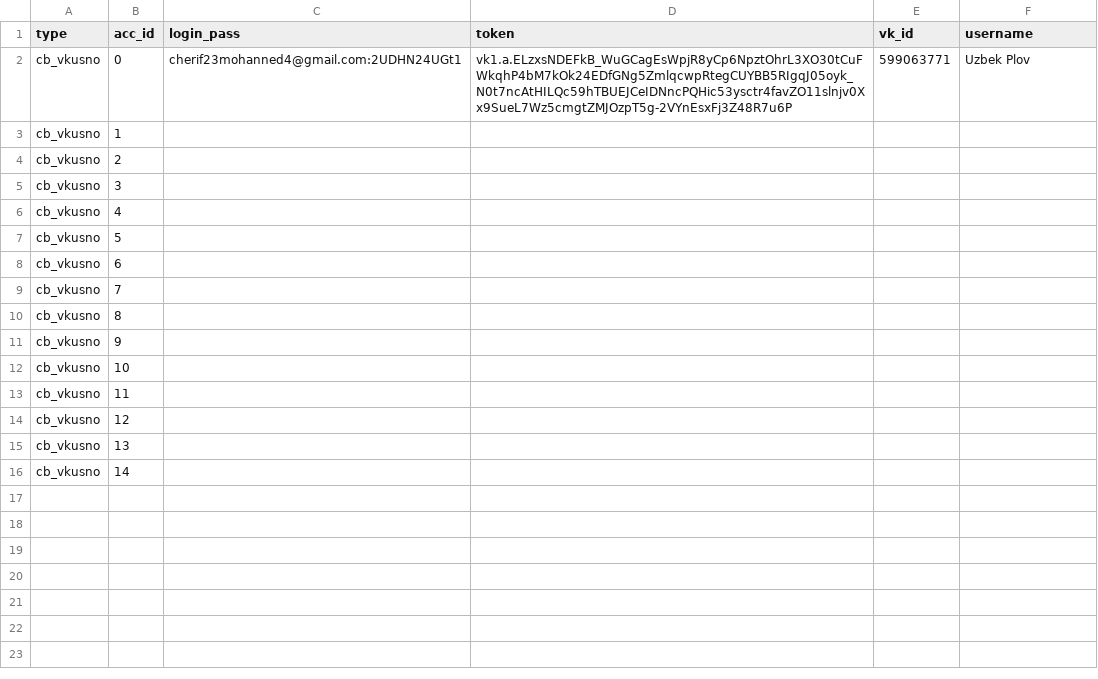
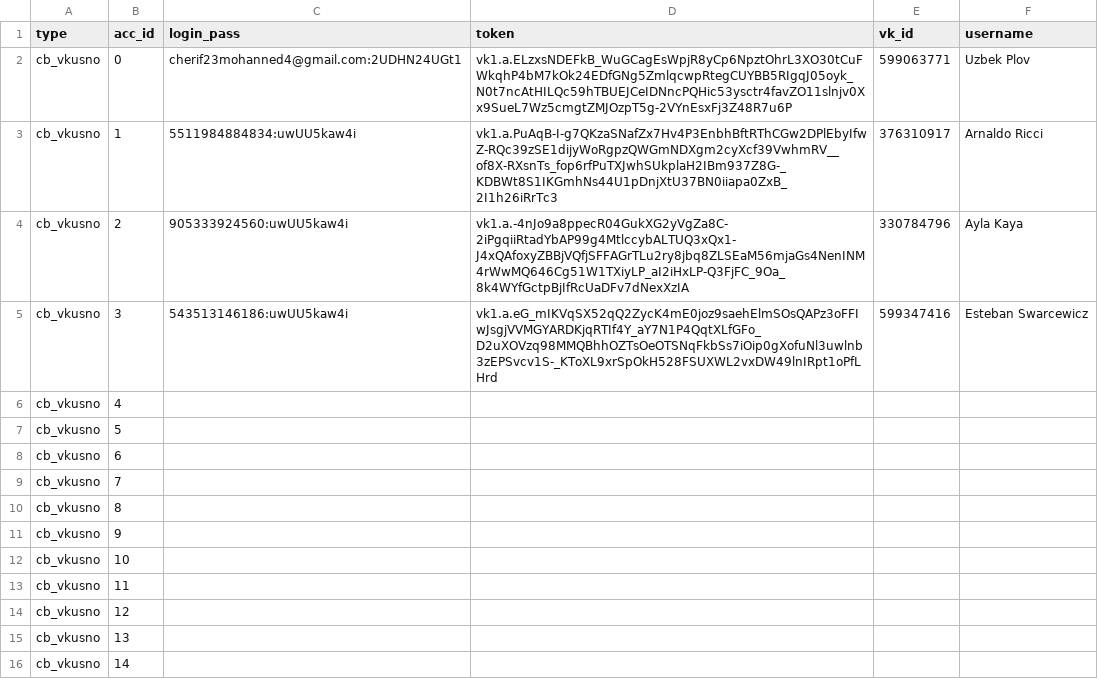
Before and after one commit to colorfulpaintofapriltoday/data, a CSV file: vk1.csv, drawn as a sheet.

Commit message:
Update vk1.csv

```diff
--- a/vk1.csv
+++ b/vk1.csv
@@ -2,5 +2,5 @@ type,acc_id,login_pass,token,vk_id,username
 cb_vkusno,0,cherif23mohanned4@gmail.com:2UDHN24UGt1,vk1.a.ELzxsNDEFkB_WuGCagEsWpjR8yCp6NpztOhrL3XO30tCuFWkqhP4bM7kOk24EDfGNg5ZmlqcwpRtegCUYBB5RIgqJ05oyk_N0t7ncAtHILQc59hTBUEJCeIDNncPQHic53ysctr4favZO11slnjv0Xx9SueL7Wz5cmgtZMJOzpT5g-2VYnEsxFj3Z48R7u6P,599063771,Uzbek Plov
-cb_vkusno,1,
-cb_vkusno,2,
-cb_vkusno,3,
+cb_vkusno,1,5511984884834:uwUU5kaw4i,vk1.a.PuAqB-I-g7QKzaSNafZx7Hv4P3EnbhBftRThCGw2DPlEbyIfwZ-RQc39zSE1dijyWoRgpzQWGmNDXgm2cyXcf39VwhmRV__of8X-RXsnTs_fop6rfPuTXJwhSUkplaH2IBm937Z8G-_KDBWt8S1IKGmhNs44U1pDnjXtU37BN0iiapa0ZxB_2I1h26iRrTc3,376310917,Arnaldo Ricci
+cb_vkusno,2,905333924560:uwUU5kaw4i,vk1.a.-4nJo9a8ppecR04GukXG2yVgZa8C-2iPgqiiRtadYbAP99g4MtlccybALTUQ3xQx1-J4xQAfoxyZBBjVQfjSFFAGrTLu2ry8jbq8ZLSEaM56mjaGs4NenINM4rWwMQ646Cg51W1TXiyLP_aI2iHxLP-Q3FjFC_9Oa_8k4WYfGctpBjIfRcUaDFv7dNexXzIA,330784796,Ayla Kaya
+cb_vkusno,3,543513146186:uwUU5kaw4i,vk1.a.eG_mIKVqSX52qQ2ZycK4mE0joz9saehElmSOsQAPz3oFFIwJsgjVVMGYARDKjqRTIf4Y_aY7N1P4QqtXLfGFo_D2uXOVzq98MMQBhhOZTsOeOTSNqFkbSs7iOip0gXofuNl3uwlnb3zEPSvcv1S-_KToXL9xrSpOkH528FSUXWL2vxDW49lnIRpt1oPfLHrd,599347416,Esteban Swarcewicz
 cb_vkusno,4,
```
